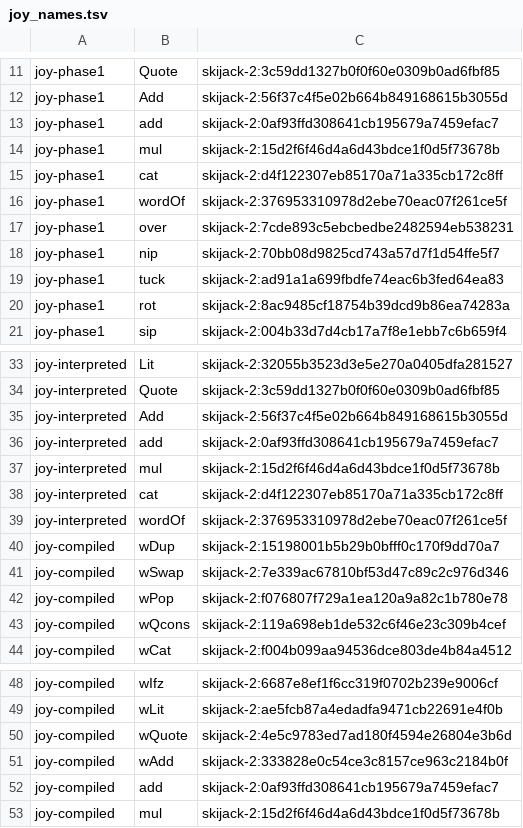
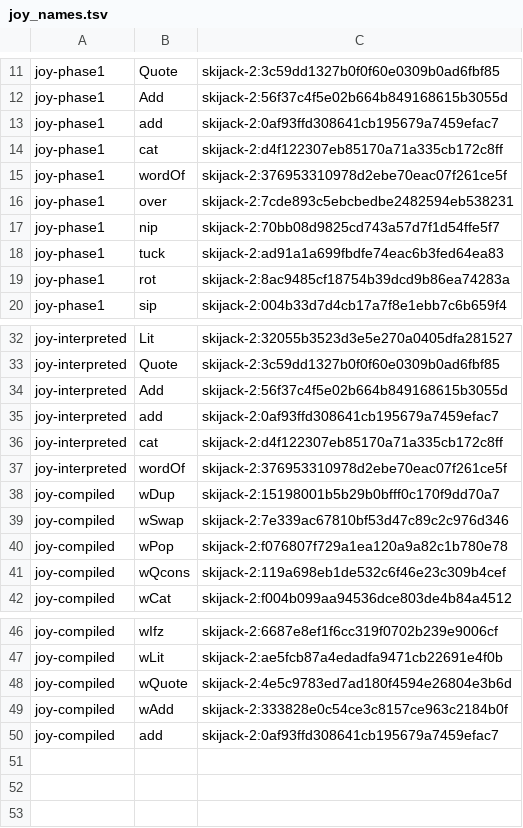
Before and after one commit to sigilante/avon, a TSV file: jets/joy_names.tsv, drawn as a sheet; only a part is shown, gaps mark what is left out.

```diff
--- a/jets/joy_names.tsv
+++ b/jets/joy_names.tsv
@@ -13,3 +13,2 @@ joy-phase1	Add	skijack-2:56f37c4f5e02b664b849168615b3055d
 joy-phase1	add	skijack-2:0af93ffd308641cb195679a7459efac7
-joy-phase1	mul	skijack-2:15d2f6f46d4a6d43bdce1f0d5f73678b
 joy-phase1	cat	skijack-2:d4f122307eb85170a71a335cb172c8ff
@@ -36,3 +35,2 @@ joy-interpreted	Add	skijack-2:56f37c4f5e02b664b849168615b3055d
 joy-interpreted	add	skijack-2:0af93ffd308641cb195679a7459efac7
-joy-interpreted	mul	skijack-2:15d2f6f46d4a6d43bdce1f0d5f73678b
 joy-interpreted	cat	skijack-2:d4f122307eb85170a71a335cb172c8ff
@@ -52,2 +50 @@ joy-compiled	wAdd	skijack-2:333828e0c54ce3c8157ce963c2184b0f
 joy-compiled	add	skijack-2:0af93ffd308641cb195679a7459efac7
-joy-compiled	mul	skijack-2:15d2f6f46d4a6d43bdce1f0d5f73678b
```
Also changed, not shown: jets/joy.tsv, 35 other files.
